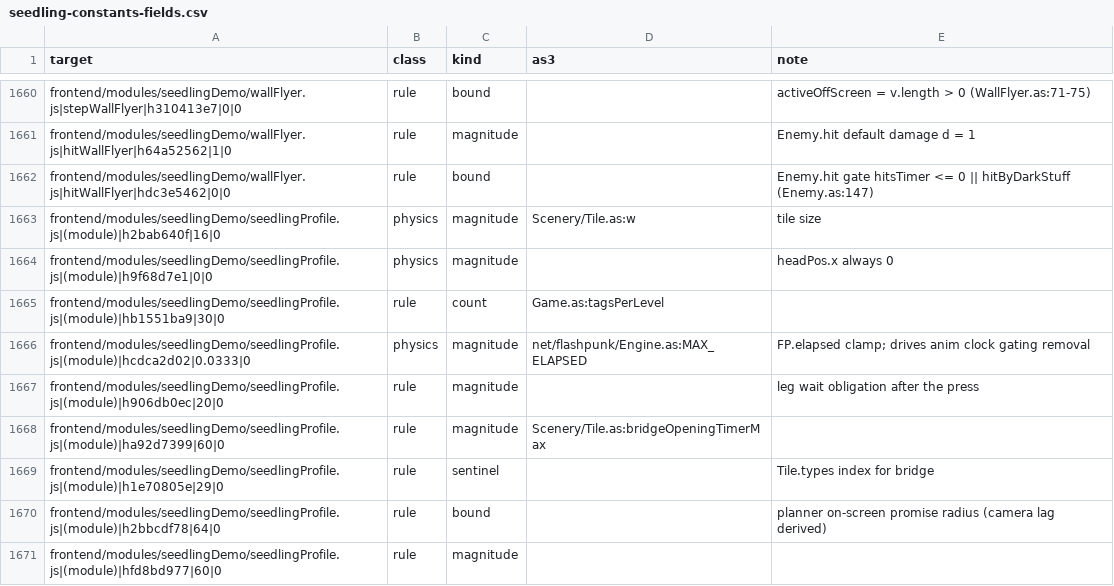
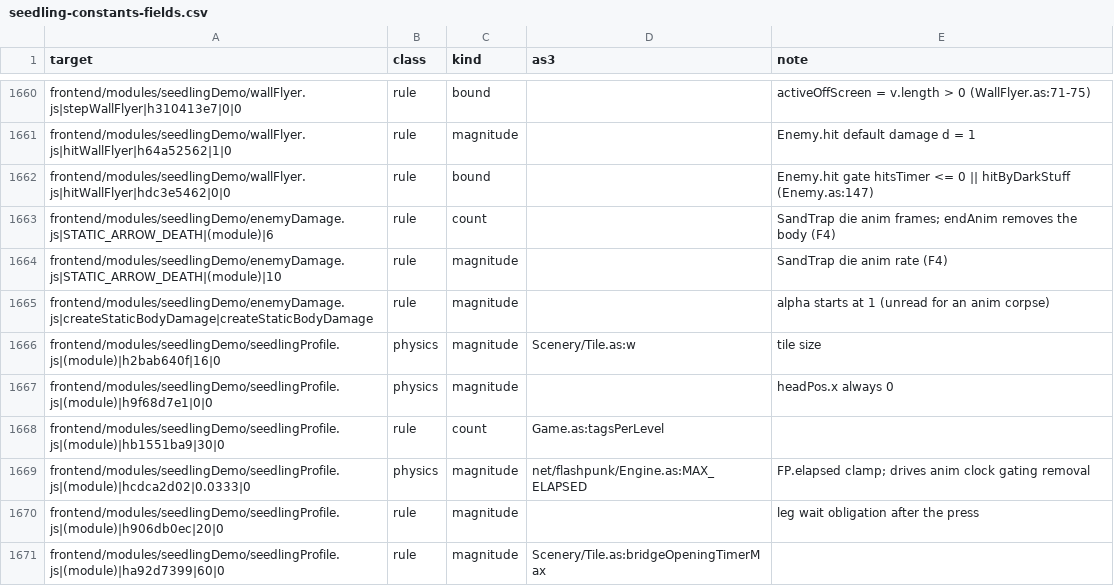
Before and after one commit to PeerInfinity/Archipelago-CC, a CSV file: scripts/procgen/seedling-constants-fields.csv, drawn as a sheet; only a part is shown, gaps mark what is left out; the shorter side is filled out with more unchanged rows; the diff names each change by its address in the sheet, - before the commit and + after, or states it on an @@ line.

```diff
--- a/scripts/procgen/seedling-constants-fields.csv
+++ b/scripts/procgen/seedling-constants-fields.csv
+row 1663: frontend/modules/seedlingDemo/enemyDamage.js|STATIC_ARROW_DEATH|(module)|6 | rule | count |  | SandTrap die anim frames; endAnim removes the body (F4)
+row 1664: frontend/modules/seedlingDemo/enemyDamage.js|STATIC_ARROW_DEATH|(module)|10 | rule | magnitude |  | SandTrap die anim rate (F4)
+row 1665: frontend/modules/seedlingDemo/enemyDamage.js|createStaticBodyDamage|createStaticBodyDamage | rule | magnitude |  | alpha starts at 1 (unread for an anim corpse)
```
Also changed, not shown: 9 other files.
